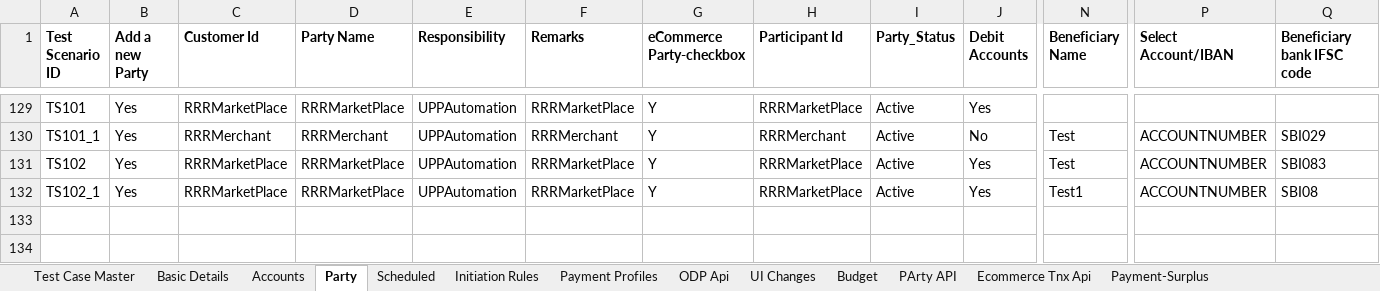
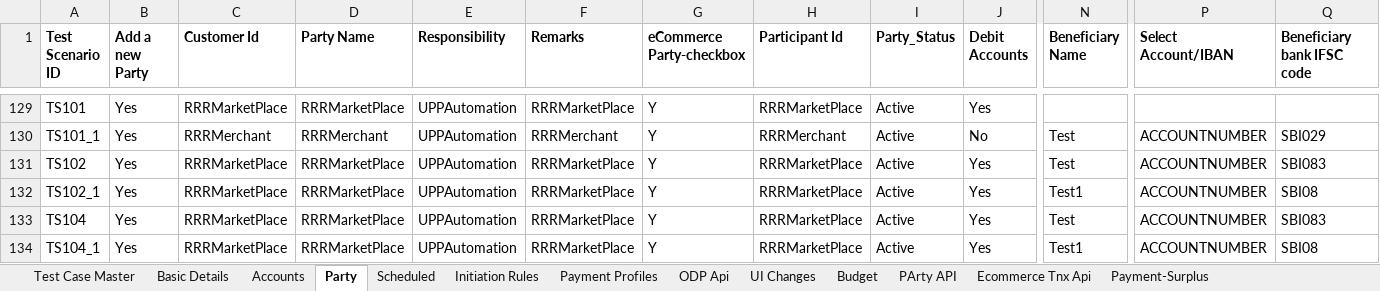
Before and after one commit to deepakdude938/upp, an Excel workbook: src/main/resources/upp-automation-testdata.xlsx, sheet Party, drawn as a sheet; only a part is shown, gaps mark what is left out; values as stored, in another font and other column widths than the file's, no borders; charts and pictures not drawn; rows hold the shown columns only; the diff names each change by its address in the sheet, - before the commit and + after, or states it on an @@ line.

```diff
--- a/src/main/resources/upp-automation-testdata.xlsx (sheet Party)
+++ b/src/main/resources/upp-automation-testdata.xlsx (sheet Party)
+row 133: TS104 | Yes | RRRMarketPlace | RRRMarketPlace | UPPAutomation | RRRMarketPlace | Y | RRRMarketPlace | Active | Yes | Test | ACCOUNTNUMBER | SBI083
+row 134: TS104_1 | Yes | RRRMarketPlace | RRRMarketPlace | UPPAutomation | RRRMarketPlace | Y | RRRMarketPlace | Active | Yes | Test1 | ACCOUNTNUMBER | SBI08
```
Also changed, not shown: sheet Basic Details, sheet Accounts, sheet Audit, sheet Test Case Master, 5 other files.
